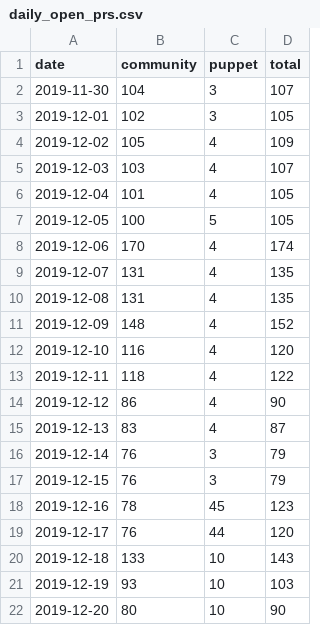
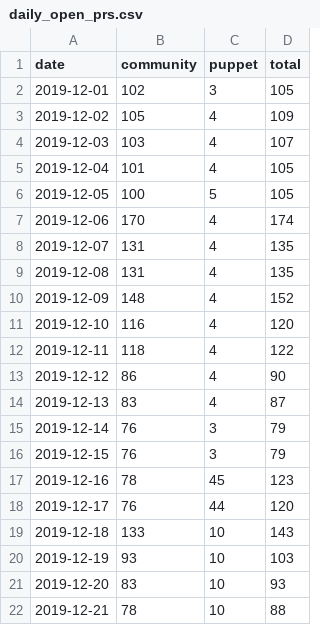
Before and after one commit to underscorgan/community_management, a CSV file: daily_open_prs.csv, drawn as a sheet.

```diff
--- a/daily_open_prs.csv
+++ b/daily_open_prs.csv
@@ -1,3 +1,2 @@
 date,community,puppet,total
-2019-11-30,104,3,107
 2019-12-01,102,3,105
@@ -21,2 +20,3 @@ date,community,puppet,total
 2019-12-19,93,10,103
-2019-12-20,80,10,90
+2019-12-20,83,10,93
+2019-12-21,78,10,88
```
Also changed, not shown: created_per_day.csv, docs/created_per_day.csv, 15 other files.
